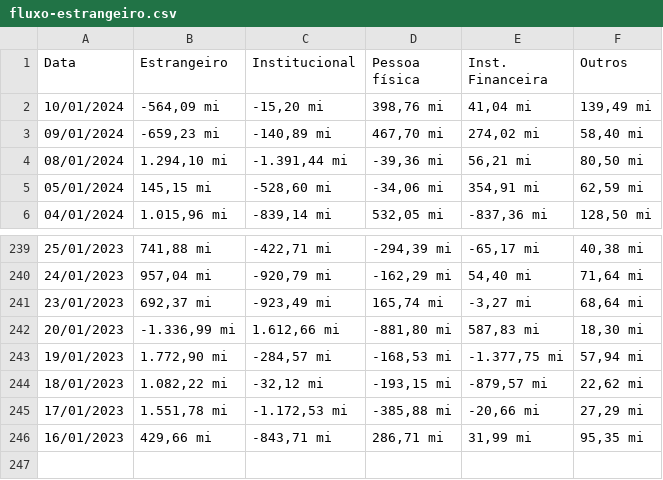
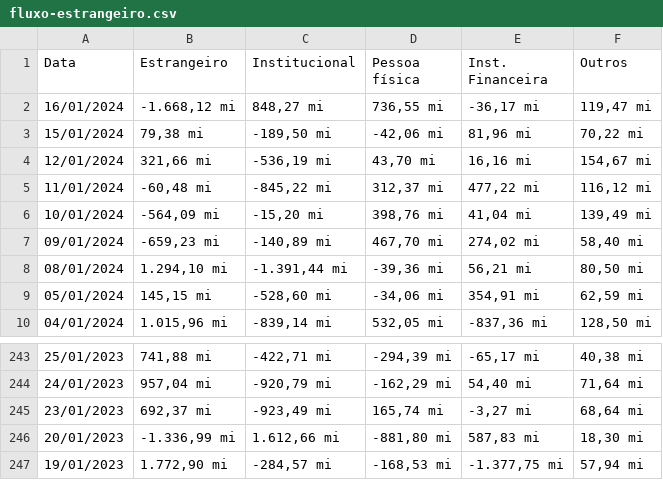
Before and after one commit to BDonadelli/Finance-playground, a CSV file: data/fluxo-estrangeiro.csv, drawn as a sheet; only a part is shown, gaps mark what is left out; removed rows and columns are numbered as before the commit, all else as after; the diff names each change by its address in the sheet, - before the commit and + after, or states it on an @@ line.

Commit message:
fluxo

```diff
--- a/data/fluxo-estrangeiro.csv
+++ b/data/fluxo-estrangeiro.csv
+row 2: 16/01/2024 | -1.668,12 mi | 848,27 mi | 736,55 mi | -36,17 mi | 119,47 mi
+row 3: 15/01/2024 | 79,38 mi | -189,50 mi | -42,06 mi | 81,96 mi | 70,22 mi
+row 4: 12/01/2024 | 321,66 mi | -536,19 mi | 43,70 mi | 16,16 mi | 154,67 mi
+row 5: 11/01/2024 | -60,48 mi | -845,22 mi | 312,37 mi | 477,22 mi | 116,12 mi
-row 244: 18/01/2023 | 1.082,22 mi | -32,12 mi | -193,15 mi | -879,57 mi | 22,62 mi
-row 245: 17/01/2023 | 1.551,78 mi | -1.172,53 mi | -385,88 mi | -20,66 mi | 27,29 mi
-row 246: 16/01/2023 | 429,66 mi | -843,71 mi | 286,71 mi | 31,99 mi | 95,35 mi
```
Also changed, not shown: data/acoes-listadas-b3.csv.
